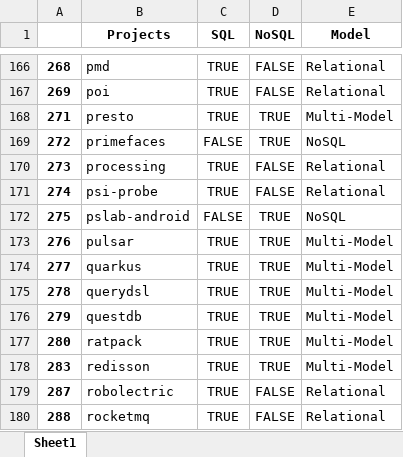
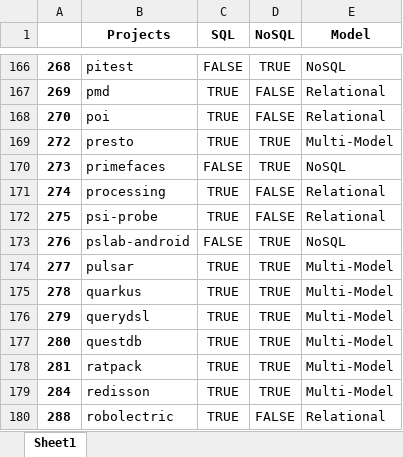
Before and after one commit to gems-uff/db-mining, an Excel workbook: src/modelsTeste.xlsx, sheet Sheet1, drawn as a sheet; only a part is shown, gaps mark what is left out; values as stored, in another font and other column widths than the file's, no borders; removed rows and columns are numbered as before the commit, all else as after; the diff covers the shown part only; the diff names each change by its address in the sheet, - before the commit and + after, or states it on an @@ line.

```diff
--- a/src/modelsTeste.xlsx (sheet Sheet1)
+++ b/src/modelsTeste.xlsx (sheet Sheet1)
-B166 (Projects): pmd
+B166 (Projects): pitest
-C166 (SQL): TRUE
+C166 (SQL): FALSE
-D166 (NoSQL): FALSE
+D166 (NoSQL): TRUE
-E166 (Model): Relational
+E166 (Model): NoSQL
-B167 (Projects): poi
+B167 (Projects): pmd
-row 168: 271 | presto | TRUE | TRUE | Multi-Model
+row 168: 270 | poi | TRUE | FALSE | Relational
-B169 (Projects): primefaces
+B169 (Projects): presto
-C169 (SQL): FALSE
+C169 (SQL): TRUE
-E169 (Model): NoSQL
+E169 (Model): Multi-Model
-B170 (Projects): processing
+B170 (Projects): primefaces
-C170 (SQL): TRUE
+C170 (SQL): FALSE
-D170 (NoSQL): FALSE
+D170 (NoSQL): TRUE
-E170 (Model): Relational
+E170 (Model): NoSQL
-B171 (Projects): psi-probe
+B171 (Projects): processing
-B172 (Projects): pslab-android
+B172 (Projects): psi-probe
-C172 (SQL): FALSE
+C172 (SQL): TRUE
-D172 (NoSQL): TRUE
+D172 (NoSQL): FALSE
-E172 (Model): NoSQL
+E172 (Model): Relational
-B173 (Projects): pulsar
+B173 (Projects): pslab-android
-C173 (SQL): TRUE
+C173 (SQL): FALSE
-E173 (Model): Multi-Model
+E173 (Model): NoSQL
-B174 (Projects): quarkus
+B174 (Projects): pulsar
-B175 (Projects): querydsl
+B175 (Projects): quarkus
-B176 (Projects): questdb
+B176 (Projects): querydsl
-B177 (Projects): ratpack
+B177 (Projects): questdb
+row 178: 281 | ratpack | TRUE | TRUE | Multi-Model
-A179: 283
+A179: 284
-row 179: 287 | robolectric | TRUE | FALSE | Relational
-B180 (Projects): rocketmq
+B180 (Projects): robolectric
```
Also changed, not shown: 9 added rows, 8 removed rows and 156 edited cells elsewhere in this sheet, resources/historical_join_db.xlsx, 4 other files.
